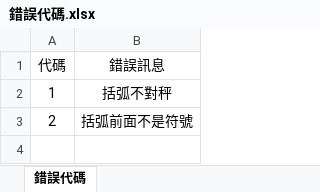
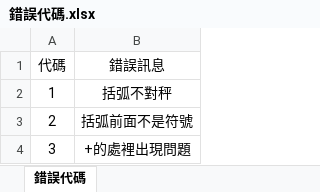
Before and after one commit to 0obriano0/Calculation, an Excel workbook: 錯誤代碼.xlsx, sheet 錯誤代碼, drawn as a sheet; values as stored, in another font and other column widths than the file's, no borders; the diff names each change by its address in the sheet, - before the commit and + after, or states it on an @@ line.

```diff
--- a/錯誤代碼.xlsx (sheet 錯誤代碼)
+++ b/錯誤代碼.xlsx (sheet 錯誤代碼)
+row 4: 3 | +的處裡出現問題
```
Also changed, not shown: 2 other files.
